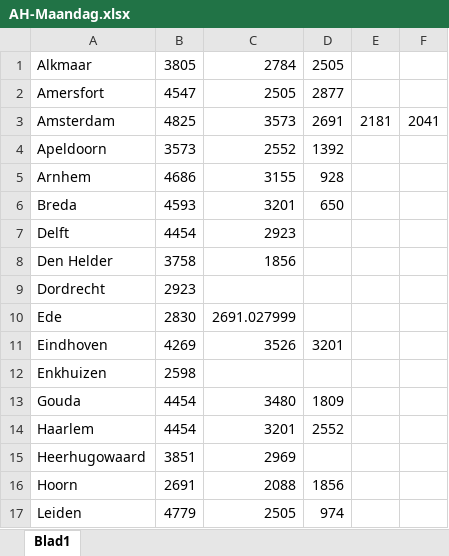
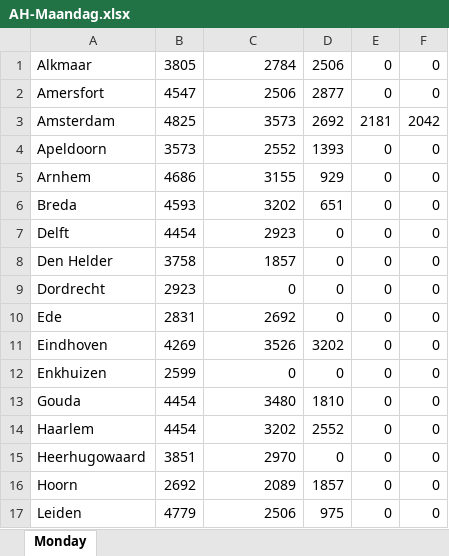
Before and after one commit to tituspellegrom/IntegrativePractical5, an Excel workbook: Titus/Gurobi code/Final/Input/AH-Maandag.xlsx, sheet Monday, drawn as a sheet; only a part is shown; values as stored, in another font and other column widths than the file's, no borders; the diff covers the shown part only; the diff names each change by its address in the sheet, - before the commit and + after, or states it on an @@ line.

```diff
--- a/Titus/Gurobi code/Final/Input/AH-Maandag.xlsx (sheet Monday)
+++ b/Titus/Gurobi code/Final/Input/AH-Maandag.xlsx (sheet Monday)
-sheet tab: Blad1
+sheet tab: Monday
-D1: 2505
+D1: 2506
-E1:E2: (empty)
+E1:E2: 0
-F1:F2: (empty)
+F1:F2: 0
-C2: 2505
+C2: 2506
-D3: 2691
+D3: 2692
-F3: 2041
+F3: 2042
-D4: 1392
+D4: 1393
-E4:E17: (empty)
+E4:E17: 0
-F4:F17: (empty)
+F4:F17: 0
-D5: 928
+D5: 929
-C6: 3201
+C6: 3202
-D6: 650
+D6: 651
-D7:D10: (empty)
+D7:D10: 0
-C8: 1856
+C8: 1857
-C9: (empty)
+C9: 0
-B10: 2830
+B10: 2831
-C10: 2691.027999
+C10: 2692
-D11: 3201
+D11: 3202
-B12: 2598
+B12: 2599
-C12: (empty)
+C12: 0
-D12: (empty)
+D12: 0
-D13: 1809
+D13: 1810
-C14: 3201
+C14: 3202
-C15: 2969
+C15: 2970
-D15: (empty)
+D15: 0
-B16: 2691
+B16: 2692
-C16: 2088
+C16: 2089
-D16: 1856
+D16: 1857
-C17: 2505
+C17: 2506
-D17: 974
+D17: 975
```
Also changed, not shown: 44 edited cells elsewhere in this sheet, Titus/Gurobi code/Final/Input/AH-Dinsdag.xlsx, Titus/Gurobi code/Final/Input/AH-Donderdag.xlsx, 20 other files.
